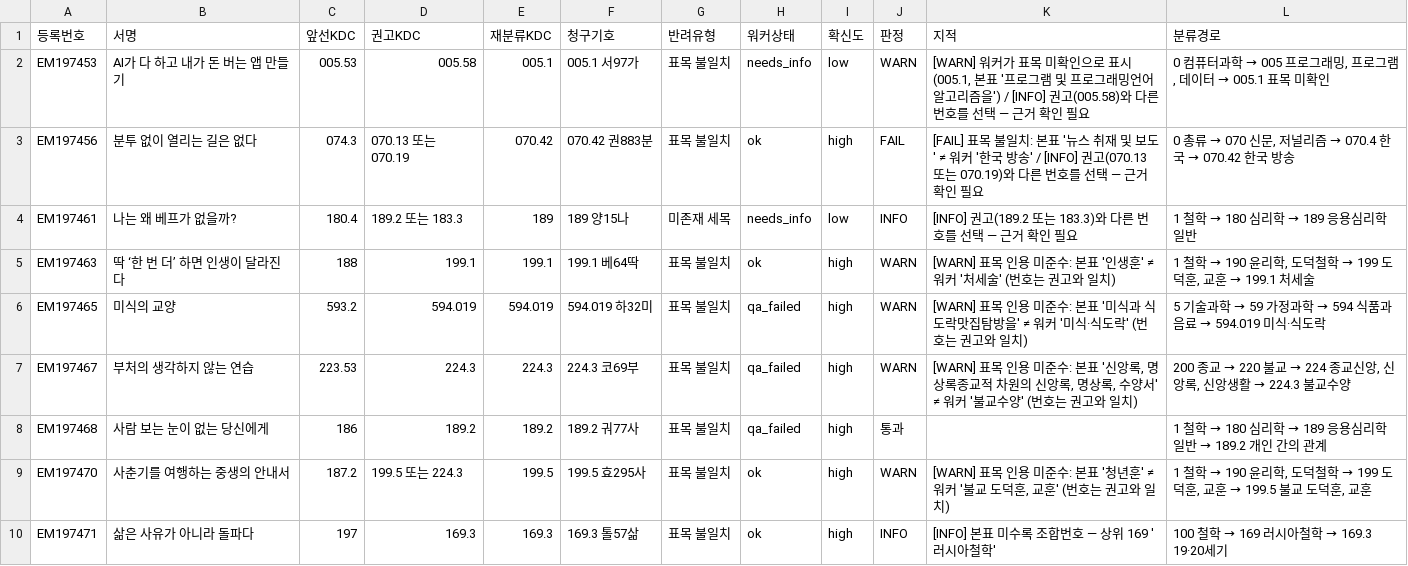
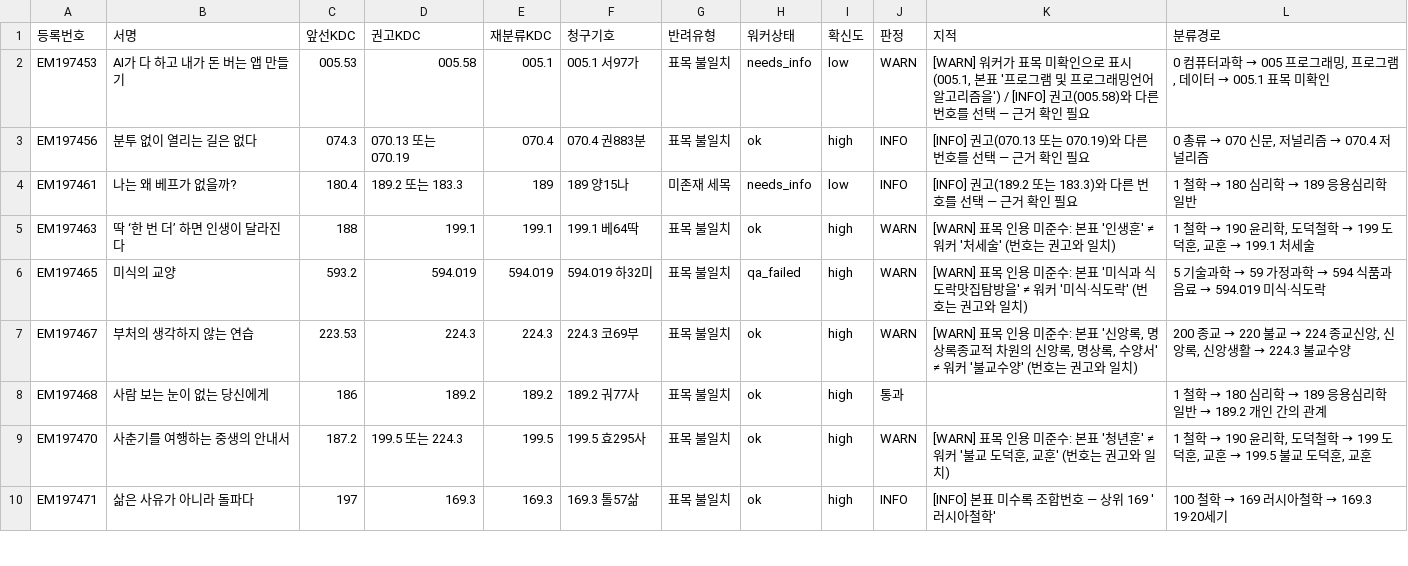
Before and after one commit to ikoq-lib/LibrarAI-Agents, a CSV file: outputs/20260909_b04w_fail88_rework/b04h_fn031_검증.csv, drawn as a sheet; only a part is shown; the diff covers the shown part only.

```diff
--- a/outputs/20260909_b04w_fail88_rework/b04h_fn031_검증.csv
+++ b/outputs/20260909_b04w_fail88_rework/b04h_fn031_검증.csv
@@ -2,3 +2,3 @@
 EM197453,AI가 다 하고 내가 돈 버는 앱 만들기,005.53,005.58,005.1,005.1 서97가,표목 불일치,needs_info,low,WARN,"[WARN] 워커가 표목 미확인으로 표시(005.1, 본표 '프로그램 및 프로그래밍언어 알고리즘을') / [INFO] 권고(005.58)와 다른 번호를 선택 — 근거 확인 필요","0 컴퓨터과학 → 005 프로그래밍, 프로그램, 데이터 → 005.1 표목 미확인"
-EM197456,분투 없이 열리는 길은 없다,074.3,070.13 또는 070.19,070.42,070.42 권883분,표목 불일치,ok,high,FAIL,[FAIL] 표목 불일치: 본표 '뉴스 취재 및 보도' ≠ 워커 '한국 방송' / [INFO] 권고(070.13 또는 070.19)와 다른 번호를 선택 — 근거 확인 필요,"0 총류 → 070 신문, 저널리즘 → 070.4 한국 → 070.42 한국 방송"
+EM197456,분투 없이 열리는 길은 없다,074.3,070.13 또는 070.19,070.4,070.4 권883분,표목 불일치,ok,high,INFO,[INFO] 권고(070.13 또는 070.19)와 다른 번호를 선택 — 근거 확인 필요,"0 총류 → 070 신문, 저널리즘 → 070.4 저널리즘"
 EM197461,나는 왜 베프가 없을까?,180.4,189.2 또는 183.3,189,189 양15나,미존재 세목,needs_info,low,INFO,[INFO] 권고(189.2 또는 183.3)와 다른 번호를 선택 — 근거 확인 필요,1 철학 → 180 심리학 → 189 응용심리학 일반
@@ -6,4 +6,4 @@ EM197463,딱 ‘한 번 더’ 하면 인생이 달라진다,188,199.1,199.1,199
 EM197465,미식의 교양,593.2,594.019,594.019,594.019 하32미,표목 불일치,qa_failed,high,WARN,[WARN] 표목 인용 미준수: 본표 '미식과 식도락맛집탐방을' ≠ 워커 '미식·식도락' (번호는 권고와 일치),5 기술과학 → 59 가정과학 → 594 식품과 음료 → 594.019 미식·식도락
-EM197467,부처의 생각하지 않는 연습,223.53,224.3,224.3,224.3 코69부,표목 불일치,qa_failed,high,WARN,"[WARN] 표목 인용 미준수: 본표 '신앙록, 명상록종교적 차원의 신앙록, 명상록, 수양서' ≠ 워커 '불교수양' (번호는 권고와 일치)","200 종교 → 220 불교 → 224 종교신앙, 신앙록, 신앙생활 → 224.3 불교수양"
-EM197468,사람 보는 눈이 없는 당신에게,186,189.2,189.2,189.2 궈77사,표목 불일치,qa_failed,high,통과,,1 철학 → 180 심리학 → 189 응용심리학 일반 → 189.2 개인 간의 관계
+EM197467,부처의 생각하지 않는 연습,223.53,224.3,224.3,224.3 코69부,표목 불일치,ok,high,WARN,"[WARN] 표목 인용 미준수: 본표 '신앙록, 명상록종교적 차원의 신앙록, 명상록, 수양서' ≠ 워커 '불교수양' (번호는 권고와 일치)","200 종교 → 220 불교 → 224 종교신앙, 신앙록, 신앙생활 → 224.3 불교수양"
+EM197468,사람 보는 눈이 없는 당신에게,186,189.2,189.2,189.2 궈77사,표목 불일치,ok,high,통과,,1 철학 → 180 심리학 → 189 응용심리학 일반 → 189.2 개인 간의 관계
 EM197470,사춘기를 여행하는 중생의 안내서,187.2,199.5 또는 224.3,199.5,199.5 효295사,표목 불일치,ok,high,WARN,"[WARN] 표목 인용 미준수: 본표 '청년훈' ≠ 워커 '불교 도덕훈, 교훈' (번호는 권고와 일치)","1 철학 → 190 윤리학, 도덕철학 → 199 도덕훈, 교훈 → 199.5 불교 도덕훈, 교훈"
```
Also changed, not shown: 40 edited cells elsewhere in this file, outputs/20260909_b04w_fail88_rework/처리현황.csv, 16 other files.
